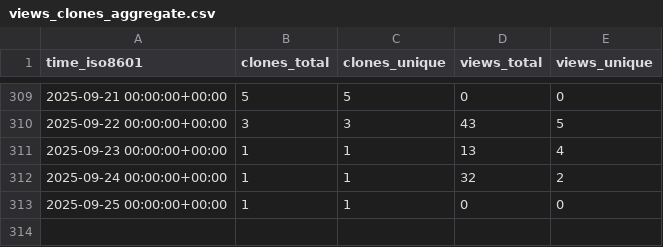
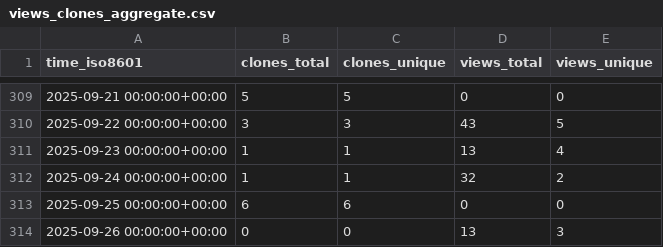
Before and after one commit to CBICA/NiChart_Project, a CSV file: CBICA/NiChart_Project/ghrs-data/views_clones_aggregate.csv, drawn as a sheet; only a part is shown, gaps mark what is left out.

```diff
--- a/CBICA/NiChart_Project/ghrs-data/views_clones_aggregate.csv
+++ b/CBICA/NiChart_Project/ghrs-data/views_clones_aggregate.csv
@@ -312,2 +312,3 @@ time_iso8601,clones_total,clones_unique,views_total,views_unique
 2025-09-24 00:00:00+00:00,1,1,32,2
-2025-09-25 00:00:00+00:00,1,1,0,0
+2025-09-25 00:00:00+00:00,6,6,0,0
+2025-09-26 00:00:00+00:00,0,0,13,3
```
Also changed, not shown: 1 other file.
